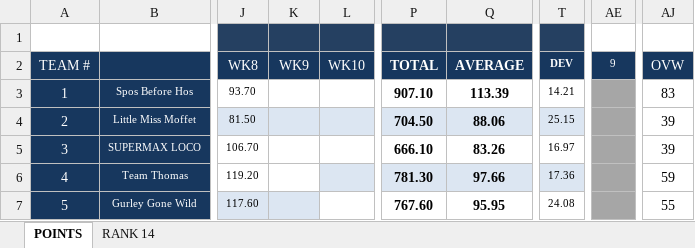
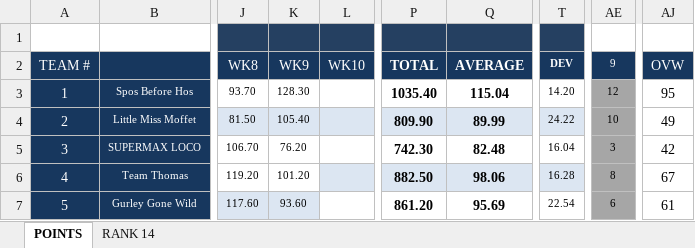
Before and after one commit to nsporich/ff-datatable, an Excel workbook: Power Rankings.xlsx, sheet POINTS, drawn as a sheet; only a part is shown, gaps mark what is left out; values as stored, in another font and other column widths than the file's, no borders; conditional formats not drawn; the diff covers the shown part only; the diff names each change by its address in the sheet, - before the commit and + after, or states it on an @@ line.

```diff
--- a/Power Rankings.xlsx (sheet POINTS)
+++ b/Power Rankings.xlsx (sheet POINTS)
-K3: (empty)
+K3: 128.30
-P3: 907.10
+P3: 1035.40
-Q3: 113.39
+Q3: 115.04
-T3: 14.21
+T3: 14.20
-AE3: (empty)
+AE3: 12
-AJ3: 83
+AJ3: 95
-K4: (empty)
+K4: 105.40
-P4: 704.50
+P4: 809.90
-Q4: 88.06
+Q4: 89.99
-T4: 25.15
+T4: 24.22
-AE4: (empty)
+AE4: 10
-AJ4: 39
+AJ4: 49
-K5: (empty)
+K5: 76.20
-P5: 666.10
+P5: 742.30
-Q5: 83.26
+Q5: 82.48
-T5: 16.97
+T5: 16.04
-AE5: (empty)
+AE5: 3
-AJ5: 39
+AJ5: 42
-K6: (empty)
+K6: 101.20
-P6: 781.30
+P6: 882.50
-Q6: 97.66
+Q6: 98.06
-T6: 17.36
+T6: 16.28
-AE6: (empty)
+AE6: 8
-AJ6: 59
+AJ6: 67
-K7: (empty)
+K7: 93.60
-P7: 767.60
+P7: 861.20
-Q7: 95.95
+Q7: 95.69
-T7: 24.08
+T7: 22.54
-AE7: (empty)
+AE7: 6
-AJ7: 55
+AJ7: 61
```
Also changed, not shown: 5 added rows, 5 removed rows and 125 edited cells elsewhere in this sheet, sheet RANK 14, formulas that keep their value, 3 other files.
